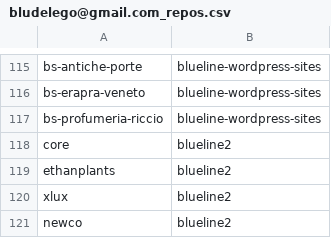
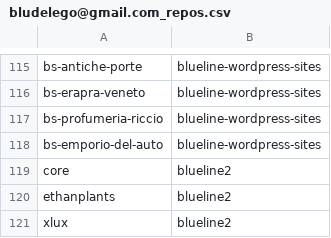
Before and after one commit to seriiserii825/py-bitbucket, a CSV file: bludelego@gmail.com_repos.csv, drawn as a sheet; only a part is shown, gaps mark what is left out; the shorter side is filled out with more unchanged rows; the diff names each change by its address in the sheet, - before the commit and + after, or states it on an @@ line.

Commit message:
feat: hep repo

```diff
--- a/bludelego@gmail.com_repos.csv
+++ b/bludelego@gmail.com_repos.csv
+row 118: bs-emporio-del-auto | blueline-wordpress-sites
```
Also changed, not shown: 2 other files.
